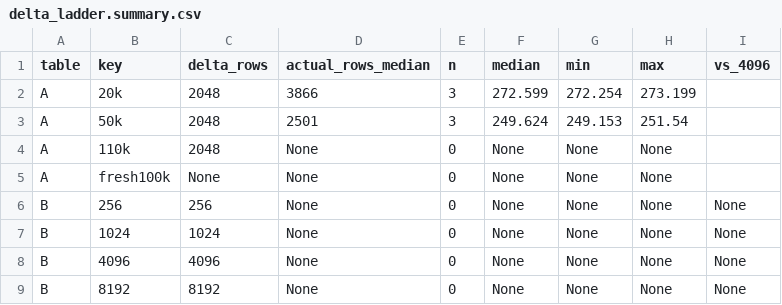
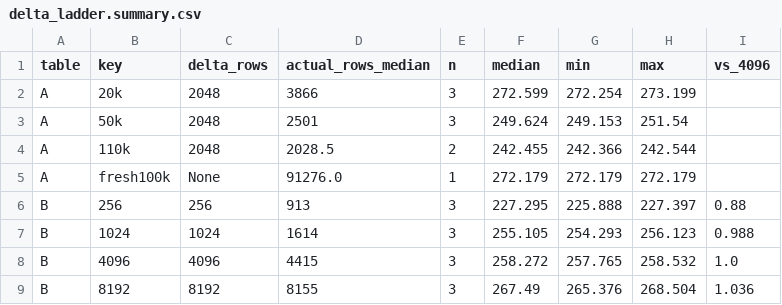
Before and after one commit to adurham/exo, a CSV file: docs/benchmarks/phase20-throughput/delta_ladder.summary.csv, drawn as a sheet.

Commit message:
docs(phase20): Phase 0 FINAL — 0c ladder complete + 0d GPU-busy verdict (GPU-serialized, Mode-2)

```diff
--- a/docs/benchmarks/phase20-throughput/delta_ladder.summary.csv
+++ b/docs/benchmarks/phase20-throughput/delta_ladder.summary.csv
@@ -3,7 +3,7 @@ A,20k,2048,3866,3,272.599,272.254,273.199,
 A,50k,2048,2501,3,249.624,249.153,251.54,
-A,110k,2048,None,0,None,None,None,
-A,fresh100k,None,None,0,None,None,None,
-B,256,256,None,0,None,None,None,None
-B,1024,1024,None,0,None,None,None,None
-B,4096,4096,None,0,None,None,None,None
-B,8192,8192,None,0,None,None,None,None
+A,110k,2048,2028.5,2,242.455,242.366,242.544,
+A,fresh100k,None,91276.0,1,272.179,272.179,272.179,
+B,256,256,913,3,227.295,225.888,227.397,0.88
+B,1024,1024,1614,3,255.105,254.293,256.123,0.988
+B,4096,4096,4415,3,258.272,257.765,258.532,1.0
+B,8192,8192,8155,3,267.49,265.376,268.504,1.036
```
Also changed, not shown: 10 other files.
